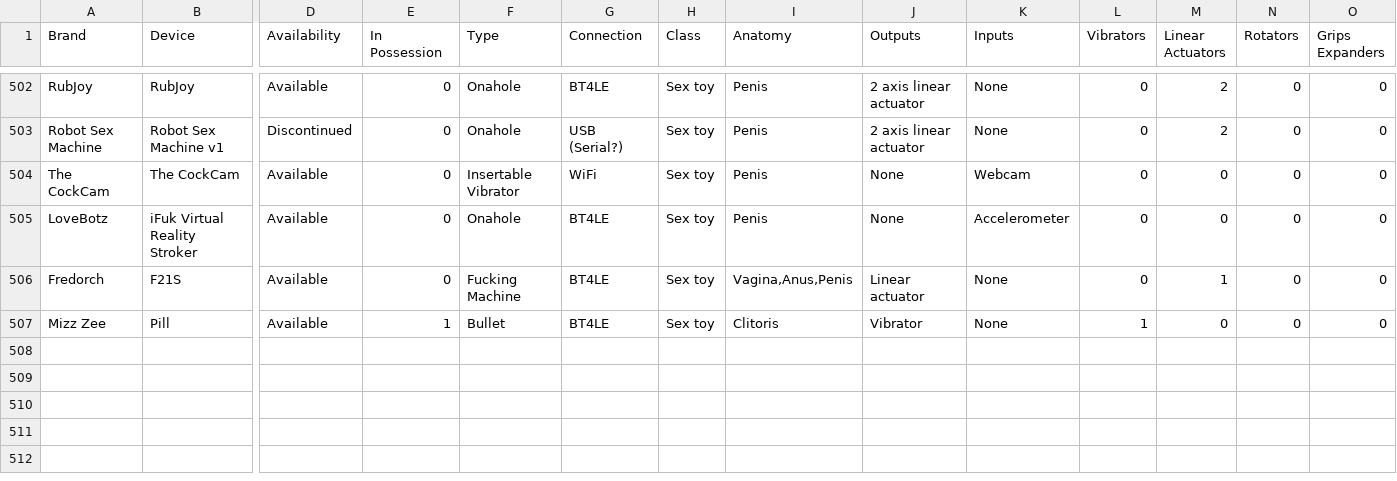
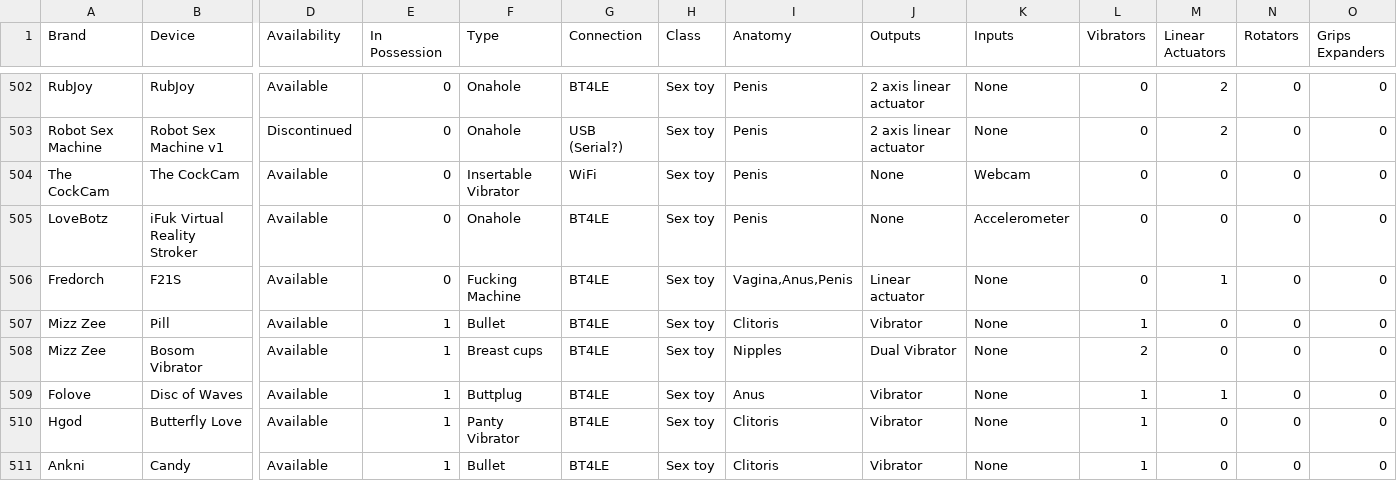
Before and after one commit to blackspherefollower/IoSTIndex, a CSV file: src/data/devices.csv, drawn as a sheet; only a part is shown, gaps mark what is left out; rows hold the shown columns only; the diff names each change by its address in the sheet, - before the commit and + after, or states it on an @@ line.

Commit message:
Updating datasets

```diff
--- a/src/data/devices.csv
+++ b/src/data/devices.csv
+row 508: Mizz Zee | Bosom Vibrator | Available | 1 | Breast cups | BT4LE | Sex toy | Nipples | Dual Vibrator | None | 2 | 0 | 0 | 0
+row 509: Folove | Disc of Waves | Available | 1 | Buttplug | BT4LE | Sex toy | Anus | Vibrator | None | 1 | 1 | 0 | 0
+row 510: Hgod | Butterfly Love | Available | 1 | Panty Vibrator | BT4LE | Sex toy | Clitoris | Vibrator | None | 1 | 0 | 0 | 0
+row 511: Ankni | Candy | Available | 1 | Bullet | BT4LE | Sex toy | Clitoris | Vibrator | None | 1 | 0 | 0 | 0
```
